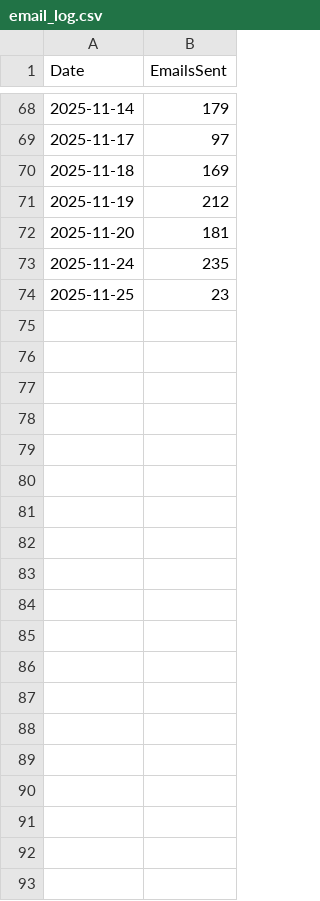
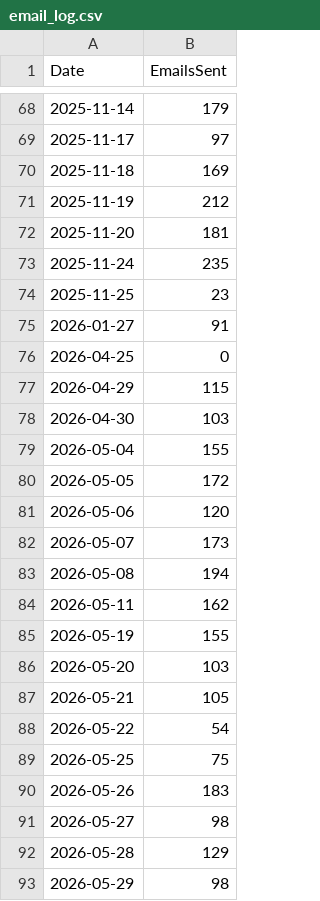
Before and after one commit to chiragK786/Job, a CSV file: email_log.csv, drawn as a sheet; only a part is shown, gaps mark what is left out; the diff covers the shown part only; the diff names each change by its address in the sheet, - before the commit and + after, or states it on an @@ line.

```diff
--- a/email_log.csv
+++ b/email_log.csv
+row 75: 2026-01-27 | 91
+row 76: 2026-04-25 | 0
+row 77: 2026-04-29 | 115
+row 78: 2026-04-30 | 103
+row 79: 2026-05-04 | 155
+row 80: 2026-05-05 | 172
+row 81: 2026-05-06 | 120
+row 82: 2026-05-07 | 173
+row 83: 2026-05-08 | 194
+row 84: 2026-05-11 | 162
+row 85: 2026-05-19 | 155
+row 86: 2026-05-20 | 103
+row 87: 2026-05-21 | 105
+row 88: 2026-05-22 | 54
+row 89: 2026-05-25 | 75
+row 90: 2026-05-26 | 183
+row 91: 2026-05-27 | 98
+row 92: 2026-05-28 | 129
+row 93: 2026-05-29 | 98
```
Also changed, not shown: 30 added rows elsewhere in this file, 58 other files.
